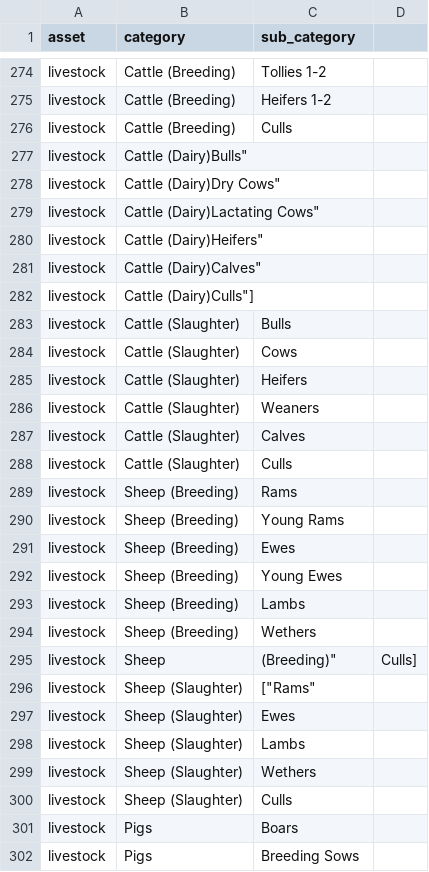
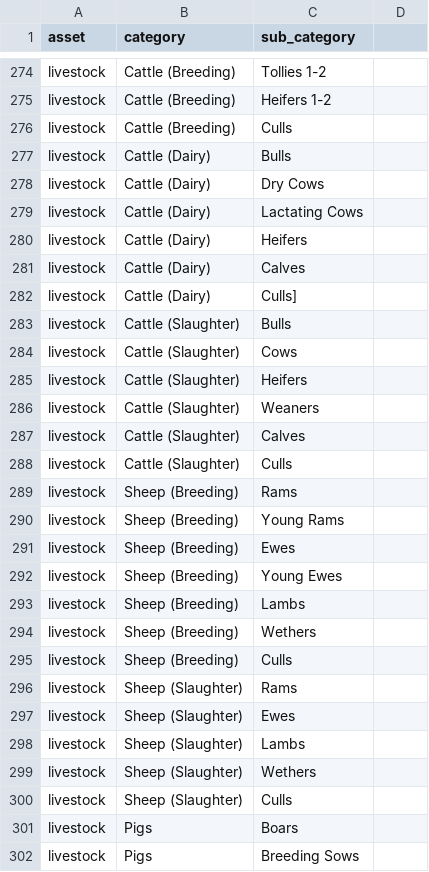
Before and after one commit to agrista/angular-sdk, a CSV file: master/asset_categories.csv, drawn as a sheet; only a part is shown, gaps mark what is left out; removed rows and columns are numbered as before the commit, all else as after; the diff names each change by its address in the sheet, - before the commit and + after, or states it on an @@ line.

Commit message:
[FIX] Fixed formatting

```diff
--- a/master/asset_categories.csv
+++ b/master/asset_categories.csv
-row 277: livestock | Cattle (Dairy)Bulls"
-row 278: livestock | Cattle (Dairy)Dry Cows"
-row 279: livestock | Cattle (Dairy)Lactating Cows"
-row 280: livestock | Cattle (Dairy)Heifers"
-row 281: livestock | Cattle (Dairy)Calves"
-row 282: livestock | Cattle (Dairy)Culls"]
+row 277: livestock | Cattle (Dairy) | Bulls
+row 278: livestock | Cattle (Dairy) | Dry Cows
+row 279: livestock | Cattle (Dairy) | Lactating Cows
+row 280: livestock | Cattle (Dairy) | Heifers
+row 281: livestock | Cattle (Dairy) | Calves
+row 282: livestock | Cattle (Dairy) | Culls]
-row 295: livestock | Sheep | (Breeding)" | Culls]
+row 295: livestock | Sheep (Breeding) | Culls
-C296 (sub_category): ["Rams"
+C296 (sub_category): Rams
```
